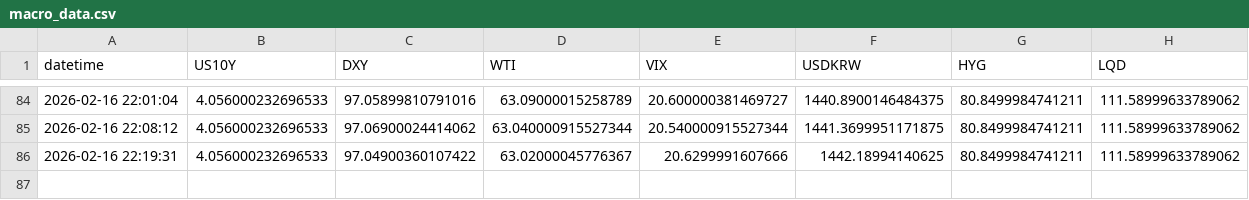
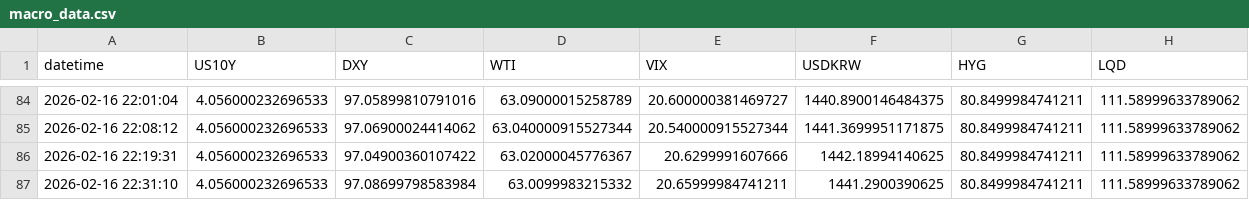
Before and after one commit to Sellina95/Global-Capital-Flow-Monitor, a CSV file: data/macro_data.csv, drawn as a sheet; only a part is shown, gaps mark what is left out; the diff names each change by its address in the sheet, - before the commit and + after, or states it on an @@ line.

```diff
--- a/data/macro_data.csv
+++ b/data/macro_data.csv
+row 87: 2026-02-16 22:31:10 | 4.056000232696533 | 97.08699798583984 | 63.0099983215332 | 20.65999984741211 | 1441.2900390625 | 80.8499984741211 | 111.58999633789062
```
Also changed, not shown: 1 other file.
